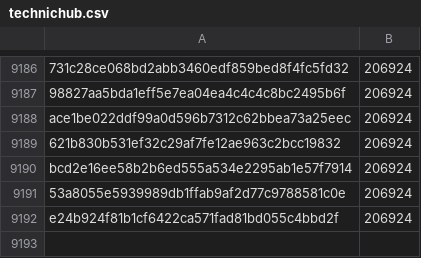
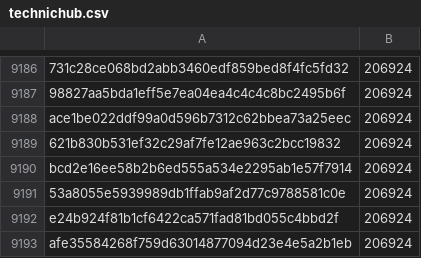
Before and after one commit to davelongdev/pybricks-micropython, a CSV file: technichub.csv, drawn as a sheet; only a part is shown, gaps mark what is left out; the diff names each change by its address in the sheet, - before the commit and + after, or states it on an @@ line.

Commit message:
technichub: Add afe35584: 206924 (+0).

```diff
--- a/technichub.csv
+++ b/technichub.csv
+row 9193: afe35584268f759d63014877094d23e4e5a2b1eb | 206924
```
